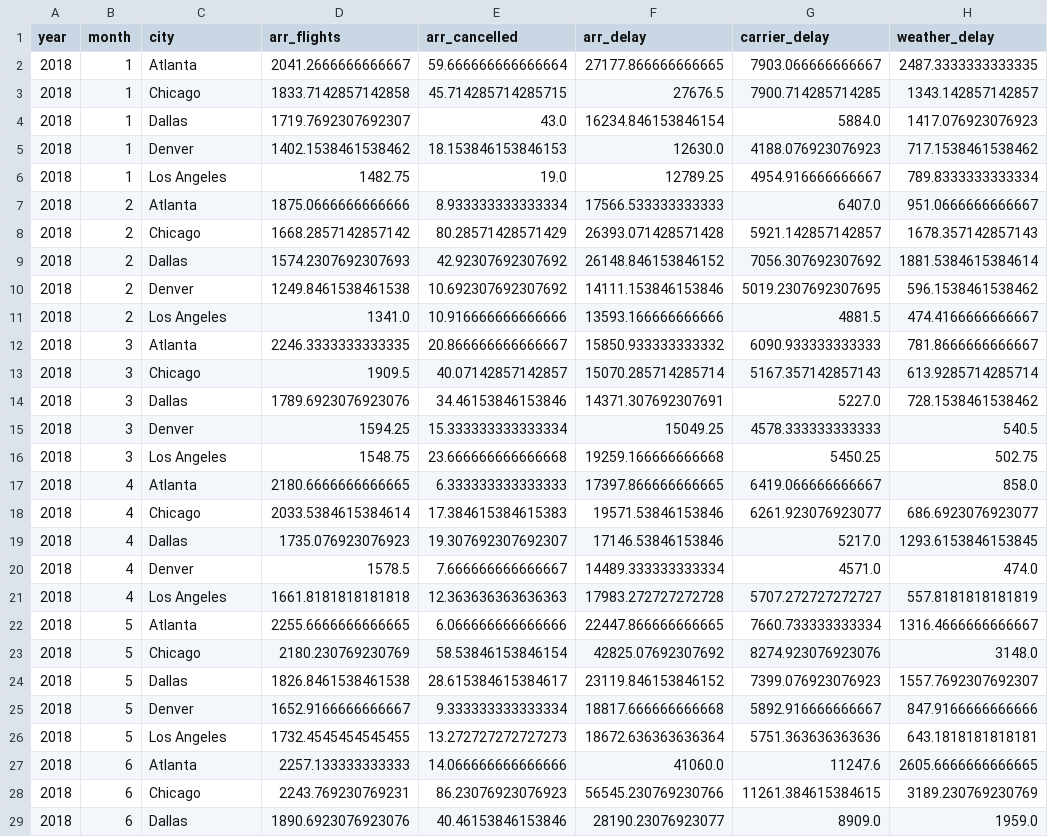
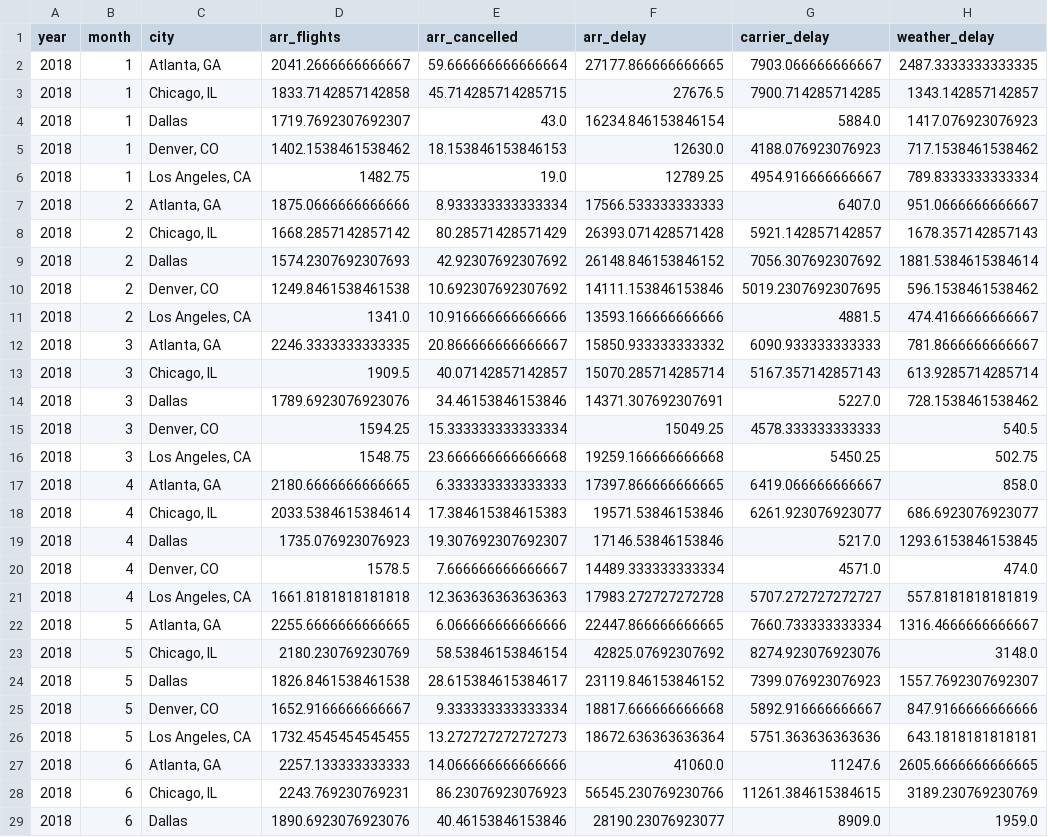
Before and after one commit to jmarshall2020/Jessica_Homework, a CSV file: ETL_Project/ETL_Project_Final/Resources/year.csv, drawn as a sheet; only a part is shown; the diff covers the shown part only.

```diff
--- a/ETL_Project/ETL_Project_Final/Resources/year.csv
+++ b/ETL_Project/ETL_Project_Final/Resources/year.csv
@@ -1,29 +1,29 @@
 year,month,city,arr_flights,arr_cancelled, arr_delay, carrier_delay,weather_delay
-2018,1,Atlanta,2041.2666666666667,59.666666666666664,27177.866666666665,7903.066666666667,2487.3333333333335
-2018,1,Chicago,1833.7142857142858,45.714285714285715,27676.5,7900.714285714285,1343.142857142857
+2018,1,"Atlanta, GA",2041.2666666666667,59.666666666666664,27177.866666666665,7903.066666666667,2487.3333333333335
+2018,1,"Chicago, IL",1833.7142857142858,45.714285714285715,27676.5,7900.714285714285,1343.142857142857
 2018,1,Dallas,1719.7692307692307,43.0,16234.846153846154,5884.0,1417.076923076923
-2018,1,Denver,1402.1538461538462,18.153846153846153,12630.0,4188.076923076923,717.1538461538462
-2018,1,Los Angeles,1482.75,19.0,12789.25,4954.916666666667,789.8333333333334
-2018,2,Atlanta,1875.0666666666666,8.933333333333334,17566.533333333333,6407.0,951.0666666666667
-2018,2,Chicago,1668.2857142857142,80.28571428571429,26393.071428571428,5921.142857142857,1678.357142857143
+2018,1,"Denver, CO",1402.1538461538462,18.153846153846153,12630.0,4188.076923076923,717.1538461538462
+2018,1,"Los Angeles, CA",1482.75,19.0,12789.25,4954.916666666667,789.8333333333334
+2018,2,"Atlanta, GA",1875.0666666666666,8.933333333333334,17566.533333333333,6407.0,951.0666666666667
+2018,2,"Chicago, IL",1668.2857142857142,80.28571428571429,26393.071428571428,5921.142857142857,1678.357142857143
 2018,2,Dallas,1574.2307692307693,42.92307692307692,26148.846153846152,7056.307692307692,1881.5384615384614
-2018,2,Denver,1249.8461538461538,10.692307692307692,14111.153846153846,5019.2307692307695,596.1538461538462
-2018,2,Los Angeles,1341.0,10.916666666666666,13593.166666666666,4881.5,474.4166666666667
-2018,3,Atlanta,2246.3333333333335,20.866666666666667,15850.933333333332,6090.933333333333,781.8666666666667
-2018,3,Chicago,1909.5,40.07142857142857,15070.285714285714,5167.357142857143,613.9285714285714
+2018,2,"Denver, CO",1249.8461538461538,10.692307692307692,14111.153846153846,5019.2307692307695,596.1538461538462
+2018,2,"Los Angeles, CA",1341.0,10.916666666666666,13593.166666666666,4881.5,474.4166666666667
+2018,3,"Atlanta, GA",2246.3333333333335,20.866666666666667,15850.933333333332,6090.933333333333,781.8666666666667
+2018,3,"Chicago, IL",1909.5,40.07142857142857,15070.285714285714,5167.357142857143,613.9285714285714
 2018,3,Dallas,1789.6923076923076,34.46153846153846,14371.307692307691,5227.0,728.1538461538462
-2018,3,Denver,1594.25,15.333333333333334,15049.25,4578.333333333333,540.5
-2018,3,Los Angeles,1548.75,23.666666666666668,19259.166666666668,5450.25,502.75
-2018,4,Atlanta,2180.6666666666665,6.333333333333333,17397.866666666665,6419.066666666667,858.0
-2018,4,Chicago,2033.5384615384614,17.384615384615383,19571.53846153846,6261.923076923077,686.6923076923077
+2018,3,"Denver, CO",1594.25,15.333333333333334,15049.25,4578.333333333333,540.5
+2018,3,"Los Angeles, CA",1548.75,23.666666666666668,19259.166666666668,5450.25,502.75
+2018,4,"Atlanta, GA",2180.6666666666665,6.333333333333333,17397.866666666665,6419.066666666667,858.0
+2018,4,"Chicago, IL",2033.5384615384614,17.384615384615383,19571.53846153846,6261.923076923077,686.6923076923077
 2018,4,Dallas,1735.076923076923,19.307692307692307,17146.53846153846,5217.0,1293.6153846153845
-2018,4,Denver,1578.5,7.666666666666667,14489.333333333334,4571.0,474.0
-2018,4,Los Angeles,1661.8181818181818,12.363636363636363,17983.272727272728,5707.272727272727,557.8181818181819
-2018,5,Atlanta,2255.6666666666665,6.066666666666666,22447.866666666665,7660.733333333334,1316.4666666666667
-2018,5,Chicago,2180.230769230769,58.53846153846154,42825.07692307692,8274.923076923076,3148.0
+2018,4,"Denver, CO",1578.5,7.666666666666667,14489.333333333334,4571.0,474.0
+2018,4,"Los Angeles, CA",1661.8181818181818,12.363636363636363,17983.272727272728,5707.272727272727,557.8181818181819
+2018,5,"Atlanta, GA",2255.6666666666665,6.066666666666666,22447.866666666665,7660.733333333334,1316.4666666666667
+2018,5,"Chicago, IL",2180.230769230769,58.53846153846154,42825.07692307692,8274.923076923076,3148.0
 2018,5,Dallas,1826.8461538461538,28.615384615384617,23119.846153846152,7399.076923076923,1557.7692307692307
-2018,5,Denver,1652.9166666666667,9.333333333333334,18817.666666666668,5892.916666666667,847.9166666666666
-2018,5,Los Angeles,1732.4545454545455,13.272727272727273,18672.636363636364,5751.363636363636,643.1818181818181
-2018,6,Atlanta,2257.133333333333,14.066666666666666,41060.0,11247.6,2605.6666666666665
-2018,6,Chicago,2243.769230769231,86.23076923076923,56545.230769230766,11261.384615384615,3189.230769230769
+2018,5,"Denver, CO",1652.9166666666667,9.333333333333334,18817.666666666668,5892.916666666667,847.9166666666666
+2018,5,"Los Angeles, CA",1732.4545454545455,13.272727272727273,18672.636363636364,5751.363636363636,643.1818181818181
+2018,6,"Atlanta, GA",2257.133333333333,14.066666666666666,41060.0,11247.6,2605.6666666666665
+2018,6,"Chicago, IL",2243.769230769231,86.23076923076923,56545.230769230766,11261.384615384615,3189.230769230769
 2018,6,Dallas,1890.6923076923076,40.46153846153846,28190.23076923077,8909.0,1959.0
```
Also changed, not shown: 26 edited cells elsewhere in this file, ETL_Project/ETL_Project_Final/Resources/final_df.csv, 4 other files.
